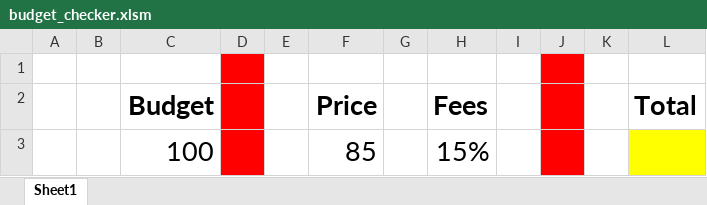
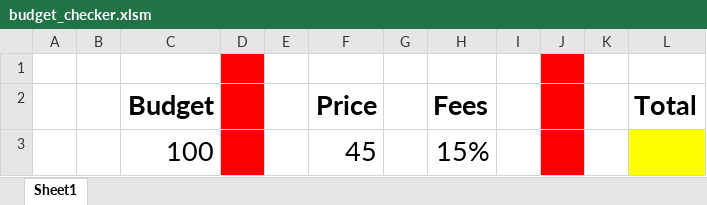
Before and after one commit to jjasso1/Jesus-s-Bio-prep-11.1web, an Excel workbook: 02-VBA-Scripting/2/Activities/01-Stu_Warmup/Unsolved/budget_checker.xlsm, sheet Sheet1, drawn as a sheet; values as stored, in another font and other column widths than the file's, no borders; the diff names each change by its address in the sheet, - before the commit and + after, or states it on an @@ line.

```diff
--- a/02-VBA-Scripting/2/Activities/01-Stu_Warmup/Unsolved/budget_checker.xlsm (sheet Sheet1)
+++ b/02-VBA-Scripting/2/Activities/01-Stu_Warmup/Unsolved/budget_checker.xlsm (sheet Sheet1)
-F3 (Price): 85
+F3 (Price): 45
```
Also changed, not shown: 02-VBA-Scripting/2/Activities/02-Ins_ForLoops/Unsolved/basic_for_loop.xlsm, 02-VBA-Scripting/2/Activities/03-Stu_ChickenNuggets/Unsolved/chicken_nuggets.xlsm, 17 other files.
